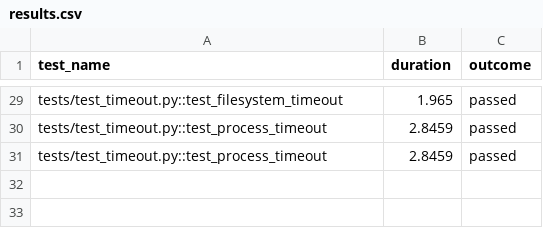
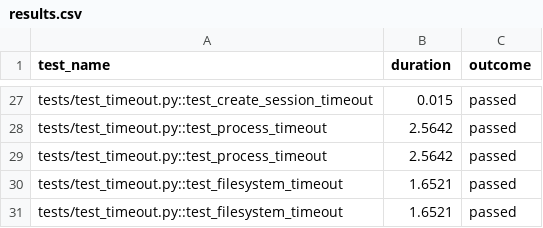
Before and after one commit to hzn-technologies/e2b, a CSV file: packages/python-sdk/results.csv, drawn as a sheet; only a part is shown, gaps mark what is left out; addresses are those after the commit; the diff covers the shown part only; the diff names each change by its address in the sheet, - before the commit and + after, or states it on an @@ line.

```diff
--- a/packages/python-sdk/results.csv
+++ b/packages/python-sdk/results.csv
-A27 (test_name): tests/test_timeout.py::test_filesystem_timeout
+A27 (test_name): tests/test_timeout.py::test_create_session_timeout
-B27 (duration): 1.965
+B27 (duration): 0.015
-B28:B29 (duration): 2.8459
+B28:B29 (duration): 2.5642
+row 30: tests/test_timeout.py::test_filesystem_timeout | 1.6521 | passed
+row 31: tests/test_timeout.py::test_filesystem_timeout | 1.6521 | passed
```
Also changed, not shown: 4 added rows, 6 removed rows and 24 edited cells elsewhere in this file, 3 other files.
